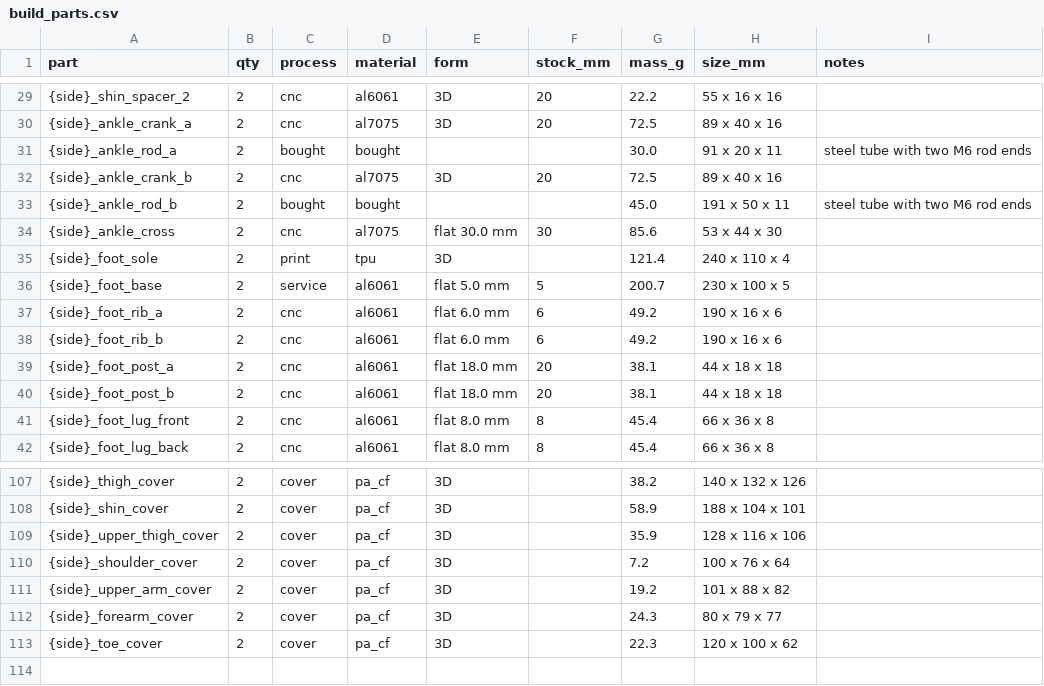
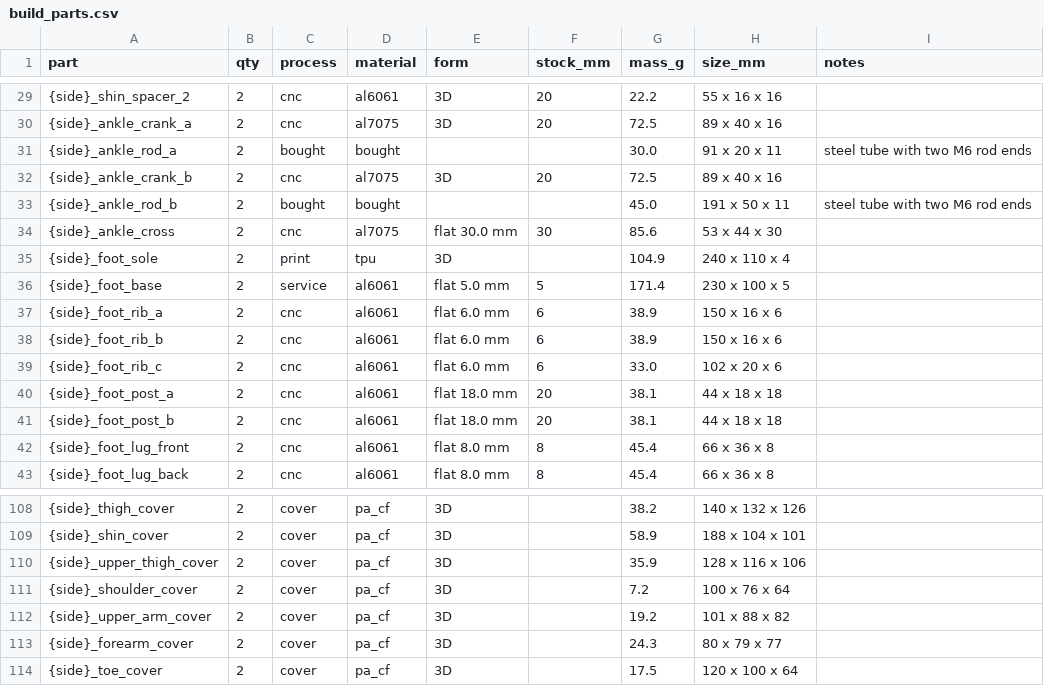
Before and after one commit to kranthie/marvin-bot, a CSV file: bom/build_parts.csv, drawn as a sheet; only a part is shown, gaps mark what is left out; addresses are those after the commit; the diff names each change by its address in the sheet, - before the commit and + after, or states it on an @@ line.

```diff
--- a/bom/build_parts.csv
+++ b/bom/build_parts.csv
-G35 (mass_g): 121.4
+G35 (mass_g): 104.9
-G36 (mass_g): 200.7
+G36 (mass_g): 171.4
-G37:G38 (mass_g): 49.2
+G37:G38 (mass_g): 38.9
-H37:H38 (size_mm): 190 x 16 x 6
+H37:H38 (size_mm): 150 x 16 x 6
+row 39: {side}_foot_rib_c | 2 | cnc | al6061 | flat 6.0 mm | 6 | 33.0 | 102 x 20 x 6
-G114 (mass_g): 22.3
+G114 (mass_g): 17.5
-H114 (size_mm): 120 x 100 x 62
+H114 (size_mm): 120 x 100 x 64
```
Also changed, not shown: 8 other files.
